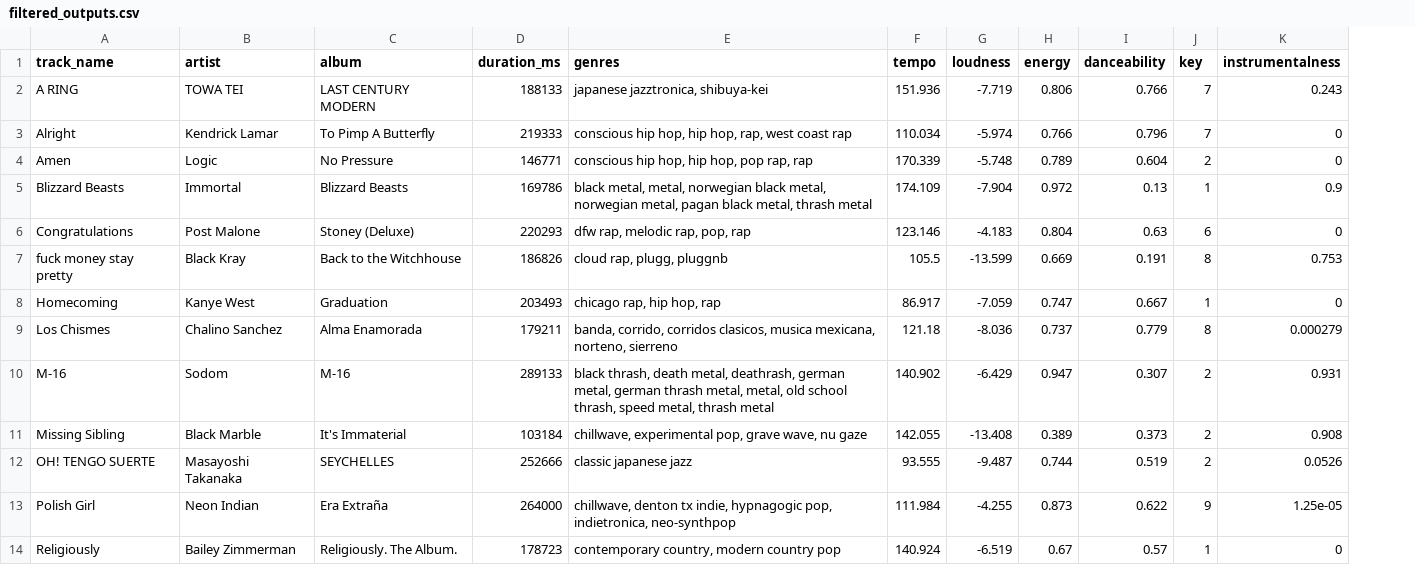
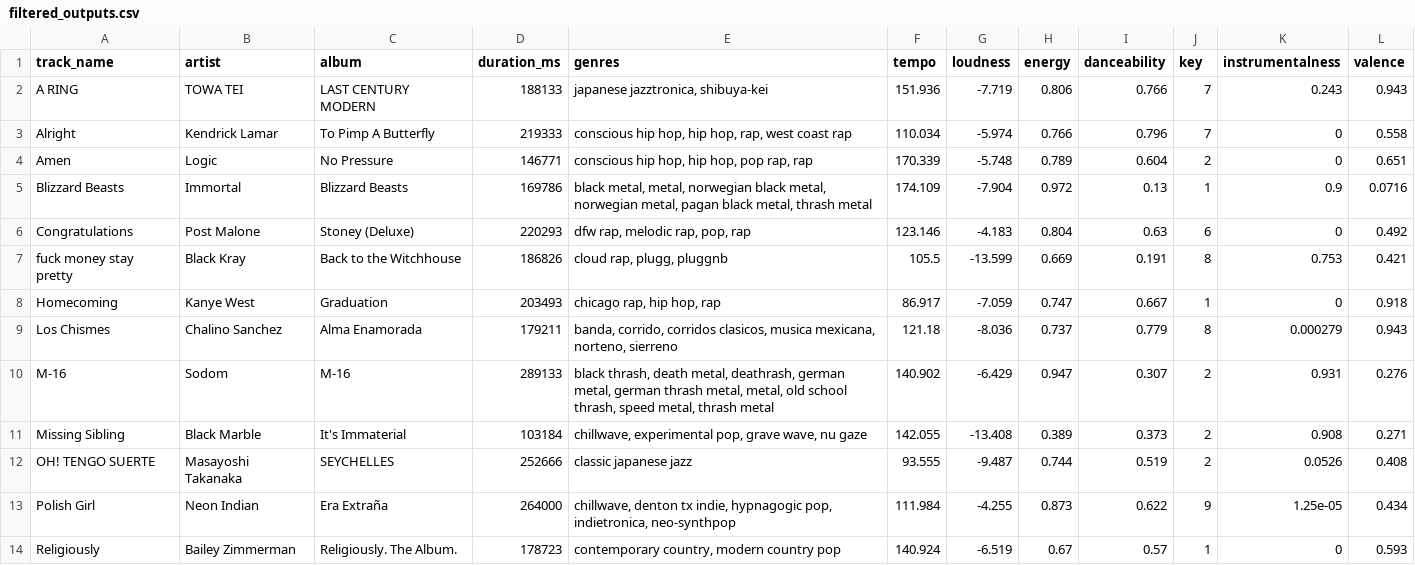
Before and after one commit to amart251/ML-Song-Emotions-project, a CSV file: filtered_outputs.csv, drawn as a sheet; only a part is shown; the diff names each change by its address in the sheet, - before the commit and + after, or states it on an @@ line.

Commit message:
Fixed Spotify_Integration and Data_formatting
-Added get_uri, get_track_info, and converted stuff to dataframe
- put dataframe to csv portion

```diff
--- a/filtered_outputs.csv
+++ b/filtered_outputs.csv
+column L (valence), rows 2-14: 0.943 | 0.558 | 0.651 | 0.0716 | 0.492 | 0.421 | 0.918 | 0.943 | 0.276 | 0.271 | 0.408 | 0.434 | 0.593
```
Also changed, not shown: 9 other files.
